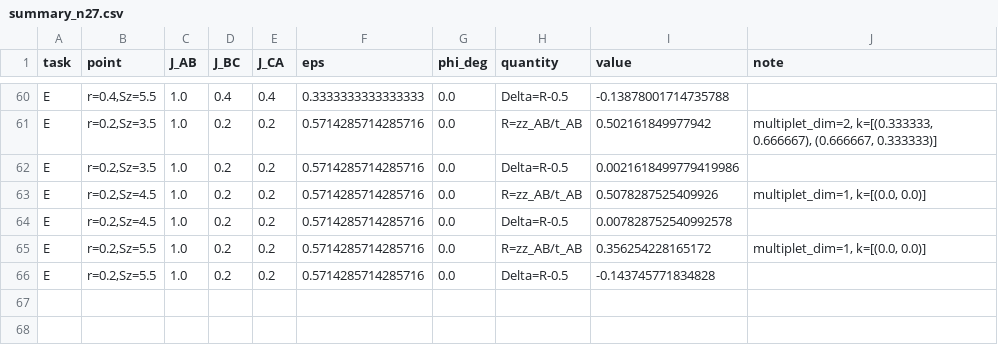
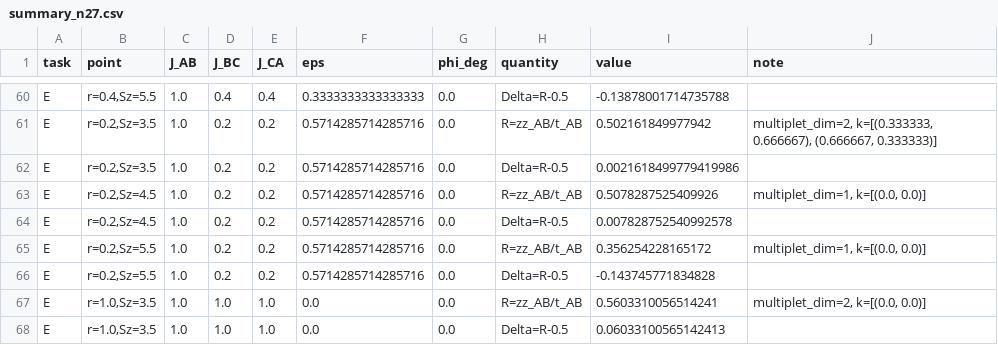
Before and after one commit to cywon-commits/stuffed-honeycomb-magnetism, a CSV file: data/field_dice/n27/summary_n27.csv, drawn as a sheet; only a part is shown, gaps mark what is left out.

```diff
--- a/data/field_dice/n27/summary_n27.csv
+++ b/data/field_dice/n27/summary_n27.csv
@@ -66 +66,3 @@ E,"r=0.2,Sz=5.5",1.0,0.2,0.2,0.5714285714285716,0.0,R=zz_AB/t_AB,0.3562542281651
 E,"r=0.2,Sz=5.5",1.0,0.2,0.2,0.5714285714285716,0.0,Delta=R-0.5,-0.143745771834828,
+E,"r=1.0,Sz=3.5",1.0,1.0,1.0,0.0,0.0,R=zz_AB/t_AB,0.5603310056514241,"multiplet_dim=2, k=[(0.0, 0.0)]"
+E,"r=1.0,Sz=3.5",1.0,1.0,1.0,0.0,0.0,Delta=R-0.5,0.06033100565142413,
```
Also changed, not shown: data/field_dice/n27/task_E.csv.
